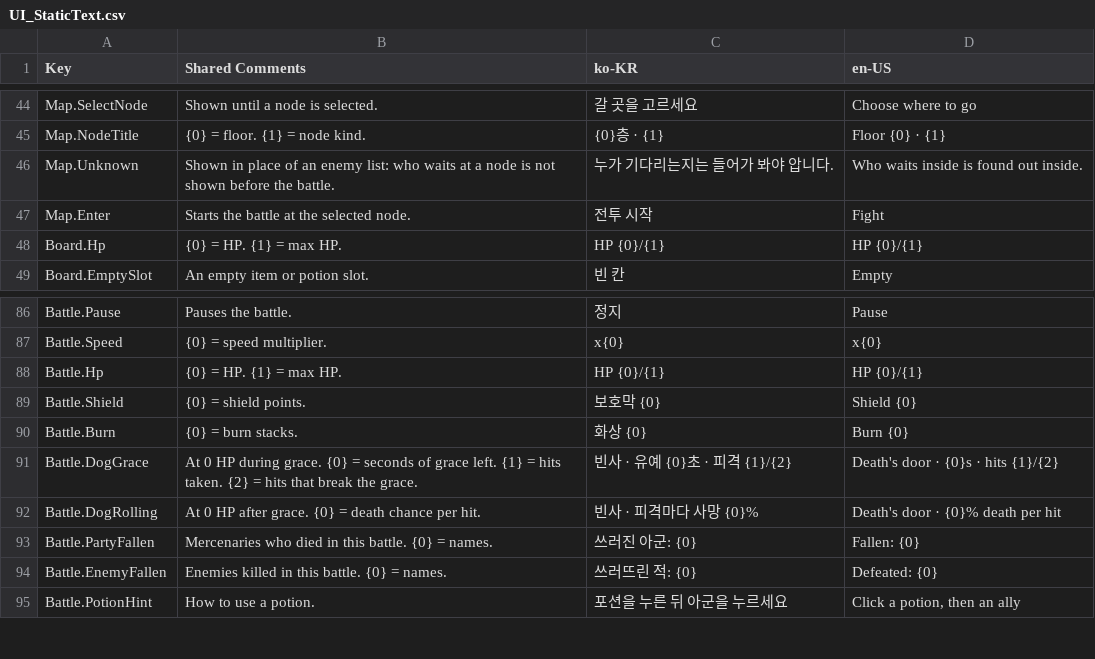
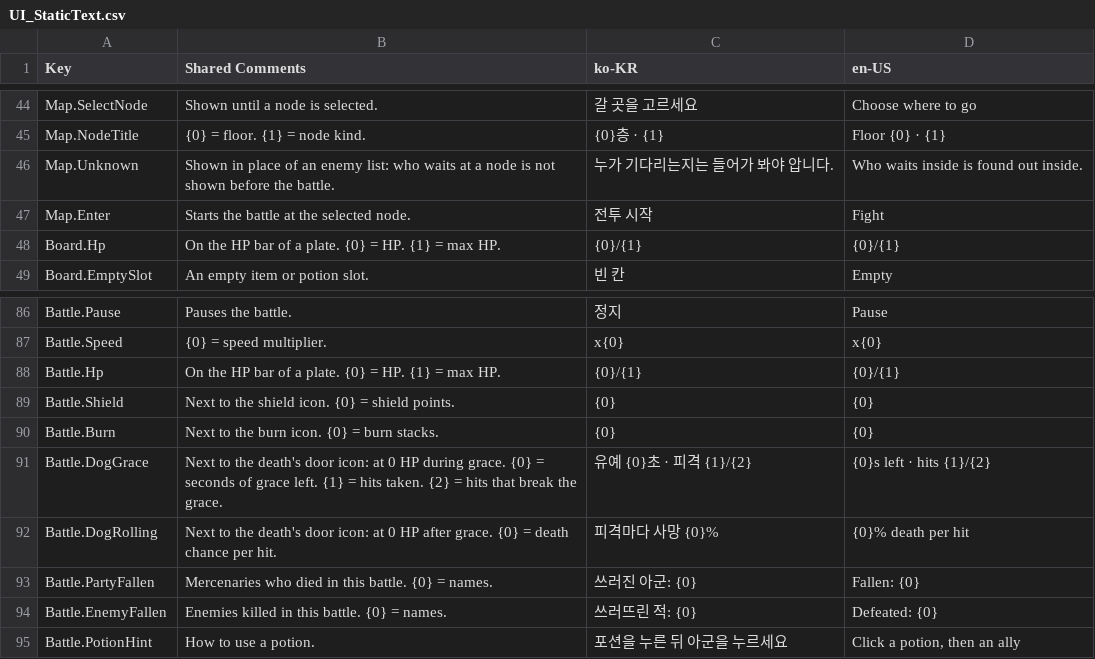
Before and after one commit to merustudy/F1, a CSV file: Assets/@Localization/Source/UI_StaticText.csv, drawn as a sheet; only a part is shown, gaps mark what is left out.

```diff
--- a/Assets/@Localization/Source/UI_StaticText.csv
+++ b/Assets/@Localization/Source/UI_StaticText.csv
@@ -47,3 +47,3 @@ Map.Unknown,Shown in place of an enemy list: who waits at a node is not shown be
 Map.Enter,Starts the battle at the selected node.,전투 시작,Fight
-Board.Hp,{0} = HP. {1} = max HP.,HP {0}/{1},HP {0}/{1}
+Board.Hp,On the HP bar of a plate. {0} = HP. {1} = max HP.,{0}/{1},{0}/{1}
 Board.EmptySlot,An empty item or potion slot.,빈 칸,Empty
@@ -87,7 +87,7 @@ Battle.Pause,Pauses the battle.,정지,Pause
 Battle.Speed,{0} = speed multiplier.,x{0},x{0}
-Battle.Hp,{0} = HP. {1} = max HP.,HP {0}/{1},HP {0}/{1}
-Battle.Shield,{0} = shield points.,보호막 {0},Shield {0}
-Battle.Burn,{0} = burn stacks.,화상 {0},Burn {0}
-Battle.DogGrace,At 0 HP during grace. {0} = seconds of grace left. {1} = hits taken. {2} = hits that break the grace.,빈사 · 유예 {0}초 · 피격 {1}/{2},Death's door · {0}s · hits {1}/{2}
-Battle.DogRolling,At 0 HP after grace. {0} = death chance per hit.,빈사 · 피격마다 사망 {0}%,Death's door · {0}% death per hit
+Battle.Hp,On the HP bar of a plate. {0} = HP. {1} = max HP.,{0}/{1},{0}/{1}
+Battle.Shield,Next to the shield icon. {0} = shield points.,{0},{0}
+Battle.Burn,Next to the burn icon. {0} = burn stacks.,{0},{0}
+Battle.DogGrace,Next to the death's door icon: at 0 HP during grace. {0} = seconds of grace left. {1} = hits taken. {2} = hits that break the grace.,유예 {0}초 · 피격 {1}/{2},{0}s left · hits {1}/{2}
+Battle.DogRolling,Next to the death's door icon: at 0 HP after grace. {0} = death chance per hit.,피격마다 사망 {0}%,{0}% death per hit
 Battle.PartyFallen,Mercenaries who died in this battle. {0} = names.,쓰러진 아군: {0},Fallen: {0}
```
Also changed, not shown: 35 other files.
